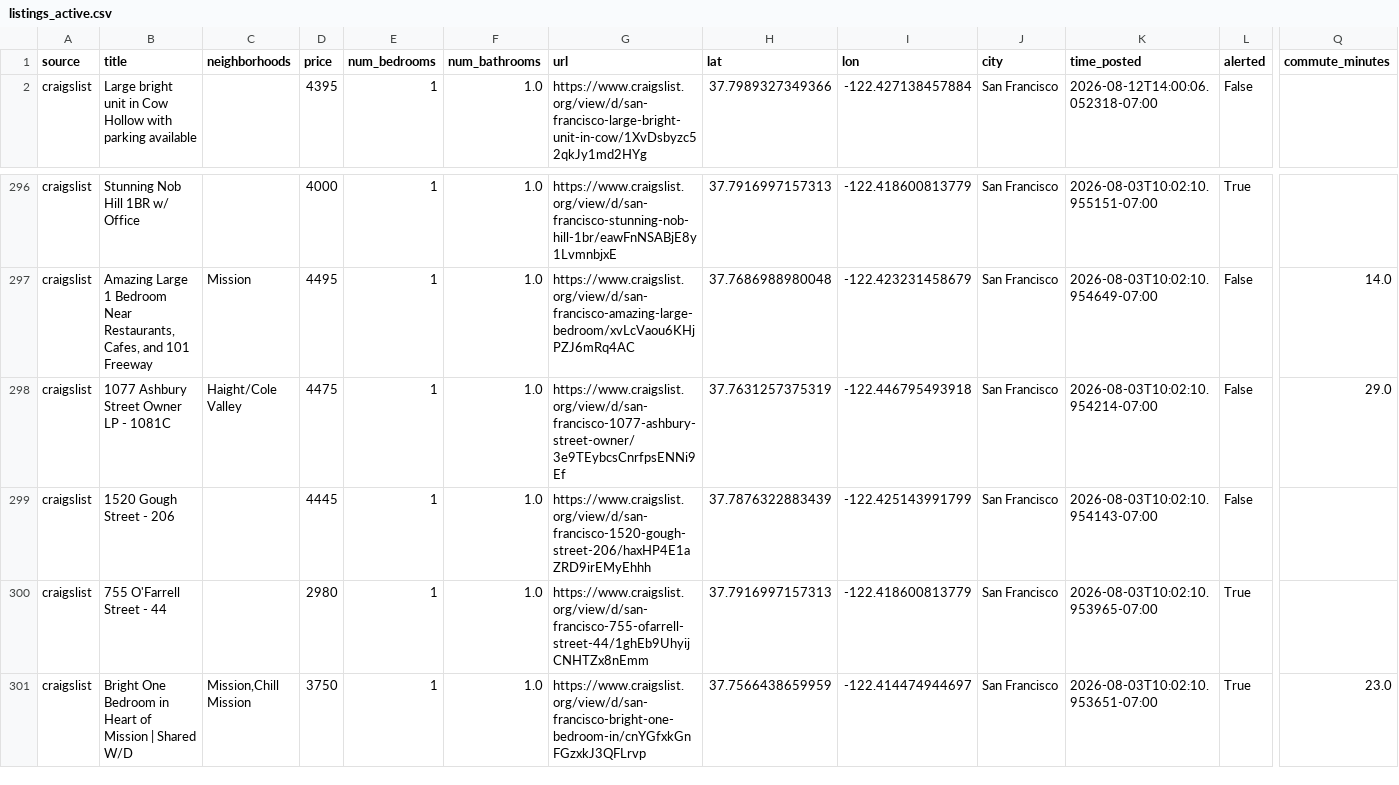
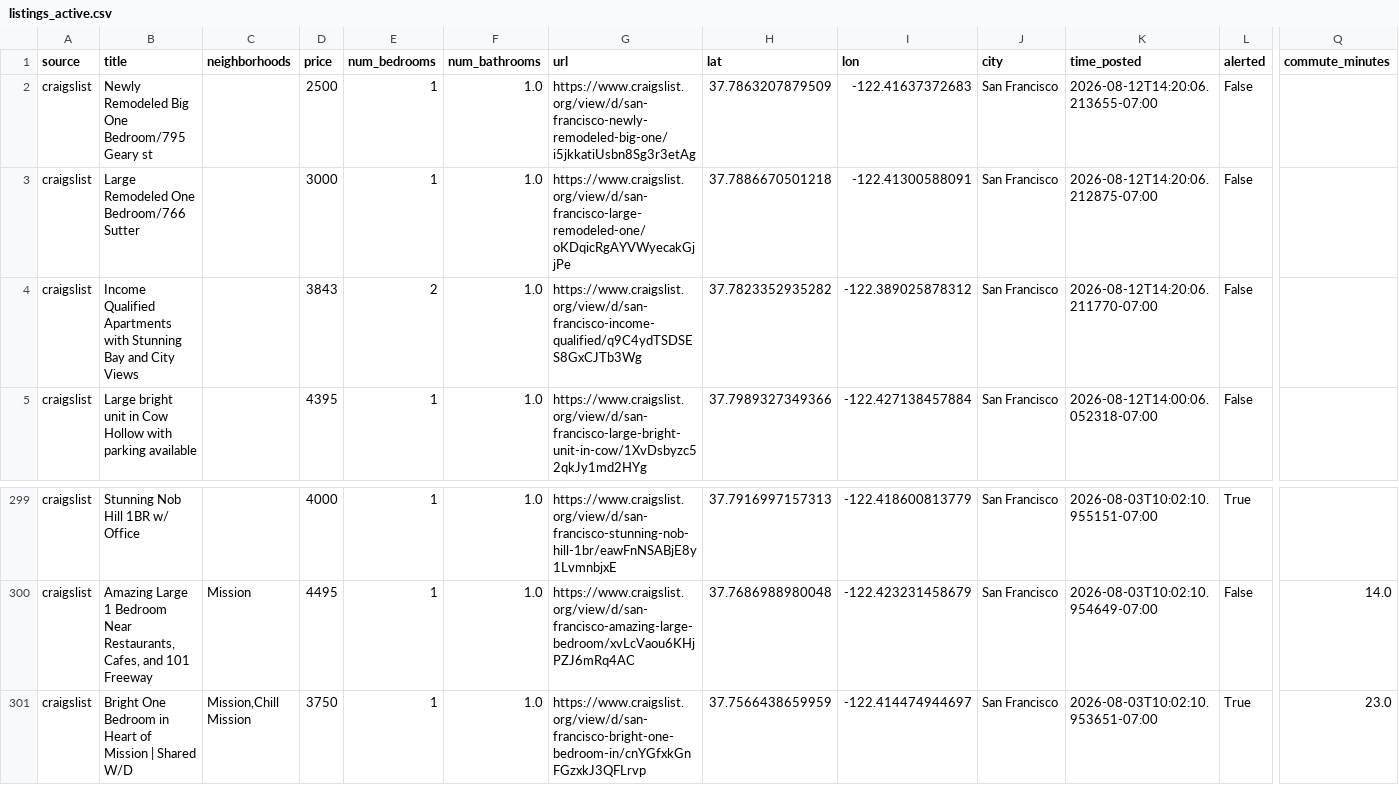
Before and after one commit to dHbdHbdHb/craigslist_alert, a CSV file: data/audrey/listings_active.csv, drawn as a sheet; only a part is shown, gaps mark what is left out; removed rows and columns are numbered as before the commit, all else as after; rows hold the shown columns only; the diff names each change by its address in the sheet, - before the commit and + after, or states it on an @@ line.

```diff
--- a/data/audrey/listings_active.csv
+++ b/data/audrey/listings_active.csv
+row 2: craigslist | Newly Remodeled Big One Bedroom/795 Geary st |  | 2500 | 1 | 1.0 | https://www.craigslist.org/view/d/san-francisco-newly-remodeled-big-one/i5jkkatiUsbn8Sg3r3etAg | 37.7863207879509 | -122.41637372683 | San Francisco | 2026-08-12T14:20:06.213655-07:00 | False
+row 3: craigslist | Large Remodeled One Bedroom/766 Sutter |  | 3000 | 1 | 1.0 | https://www.craigslist.org/view/d/san-francisco-large-remodeled-one/oKDqicRgAYVWyecakGjjPe | 37.7886670501218 | -122.41300588091 | San Francisco | 2026-08-12T14:20:06.212875-07:00 | False
+row 4: craigslist | Income Qualified Apartments with Stunning Bay and City Views |  | 3843 | 2 | 1.0 | https://www.craigslist.org/view/d/san-francisco-income-qualified/q9C4ydTSDSES8GxCJTb3Wg | 37.7823352935282 | -122.389025878312 | San Francisco | 2026-08-12T14:20:06.211770-07:00 | False
-row 298: craigslist | 1077 Ashbury Street Owner LP - 1081C | Haight/Cole Valley | 4475 | 1 | 1.0 | https://www.craigslist.org/view/d/san-francisco-1077-ashbury-street-owner/3e9TEybcsCnrfpsENNi9Ef | 37.7631257375319 | -122.446795493918 | San Francisco | 2026-08-03T10:02:10.954214-07:00 | False | 29.0
-row 299: craigslist | 1520 Gough Street - 206 |  | 4445 | 1 | 1.0 | https://www.craigslist.org/view/d/san-francisco-1520-gough-street-206/haxHP4E1aZRD9irEMyEhhh | 37.7876322883439 | -122.425143991799 | San Francisco | 2026-08-03T10:02:10.954143-07:00 | False
-row 300: craigslist | 755 O'Farrell Street - 44 |  | 2980 | 1 | 1.0 | https://www.craigslist.org/view/d/san-francisco-755-ofarrell-street-44/1ghEb9UhyijCNHTZx8nEmm | 37.7916997157313 | -122.418600813779 | San Francisco | 2026-08-03T10:02:10.953965-07:00 | True
```
Also changed, not shown: data/audrey/listings_archive.csv, 1 other file.
